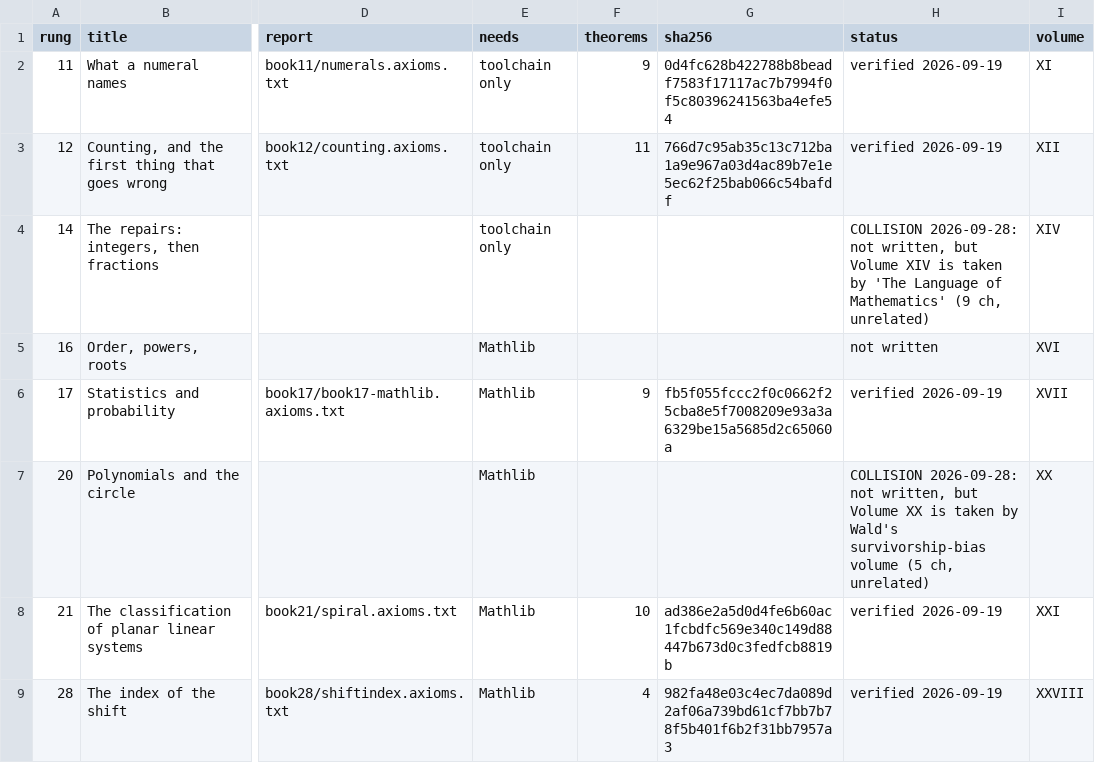
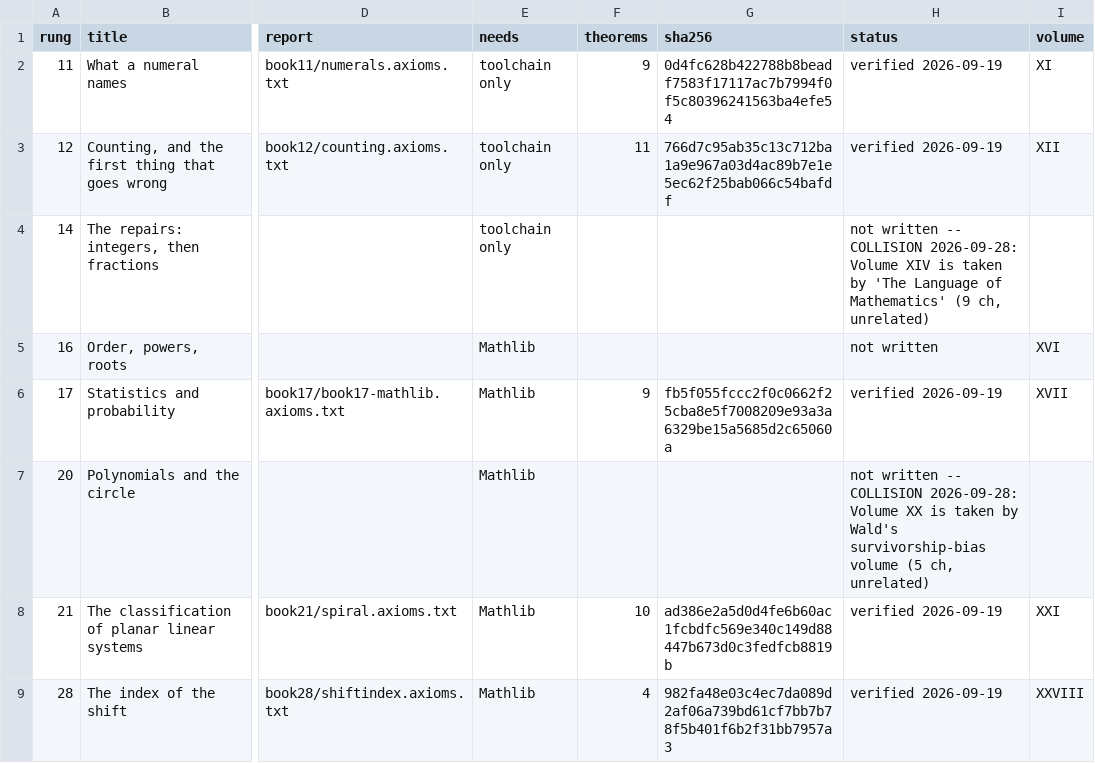
Before and after one commit to TOTOGT/geometry, a TSV file: docs/floor-ladder.tsv, drawn as a sheet; only a part is shown, gaps mark what is left out; the diff names each change by its address in the sheet, - before the commit and + after, or states it on an @@ line.

```diff
--- a/docs/floor-ladder.tsv
+++ b/docs/floor-ladder.tsv
-H4 (status): COLLISION 2026-09-28: not written, but Volume XIV…
+H4 (status): not written -- COLLISION 2026-09-28: Volume XIV…
-I4 (volume): XIV
+I4 (volume): (empty)
-H7 (status): COLLISION 2026-09-28: not written, but Volume XX…
+H7 (status): not written -- COLLISION 2026-09-28: Volume XX…
-I7 (volume): XX
+I7 (volume): (empty)
```
